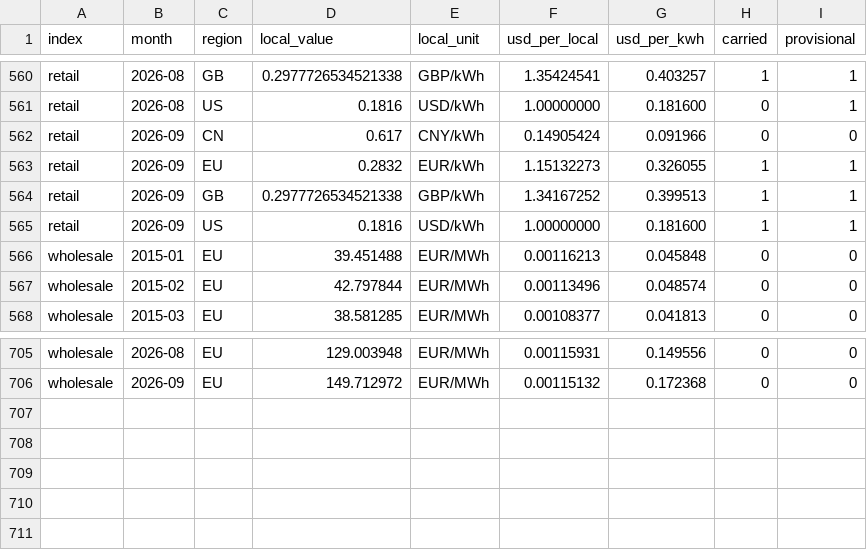
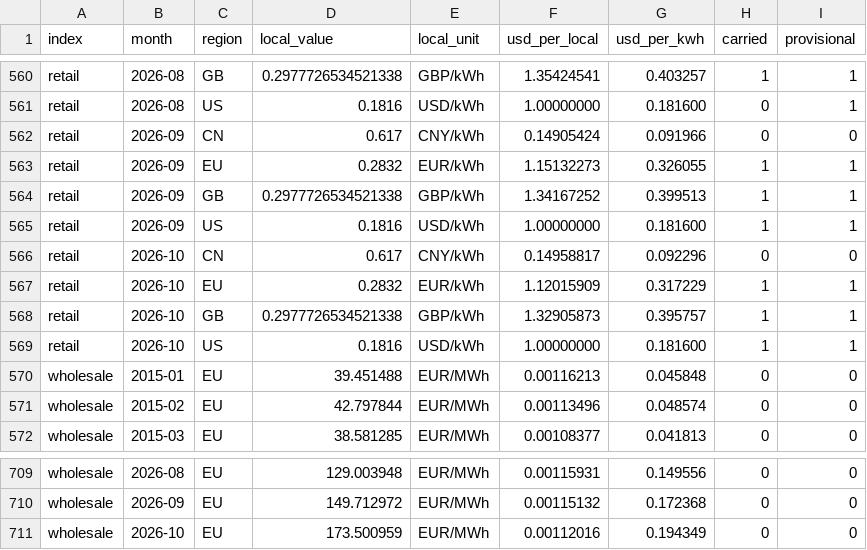
Before and after one commit to Bladetrain3r/Four-Corners-Index, a CSV file: data/index/region_prices.csv, drawn as a sheet; only a part is shown, gaps mark what is left out.

```diff
--- a/data/index/region_prices.csv
+++ b/data/index/region_prices.csv
@@ -565,2 +565,6 @@ retail,2026-09,GB,0.2977726534521338,GBP/kWh,1.34167252,0.399513,1,1
 retail,2026-09,US,0.1816,USD/kWh,1.00000000,0.181600,1,1
+retail,2026-10,CN,0.617,CNY/kWh,0.14958817,0.092296,0,0
+retail,2026-10,EU,0.2832,EUR/kWh,1.12015909,0.317229,1,1
+retail,2026-10,GB,0.2977726534521338,GBP/kWh,1.32905873,0.395757,1,1
+retail,2026-10,US,0.1816,USD/kWh,1.00000000,0.181600,1,1
 wholesale,2015-01,EU,39.451488,EUR/MWh,0.00116213,0.045848,0,0
@@ -706 +710,2 @@ wholesale,2026-08,EU,129.003948,EUR/MWh,0.00115931,0.149556,0,0
 wholesale,2026-09,EU,149.712972,EUR/MWh,0.00115132,0.172368,0,0
+wholesale,2026-10,EU,173.500959,EUR/MWh,0.00112016,0.194349,0,0
```
Also changed, not shown: data/index/retail.csv, data/index/wholesale.csv, 8 other files.
